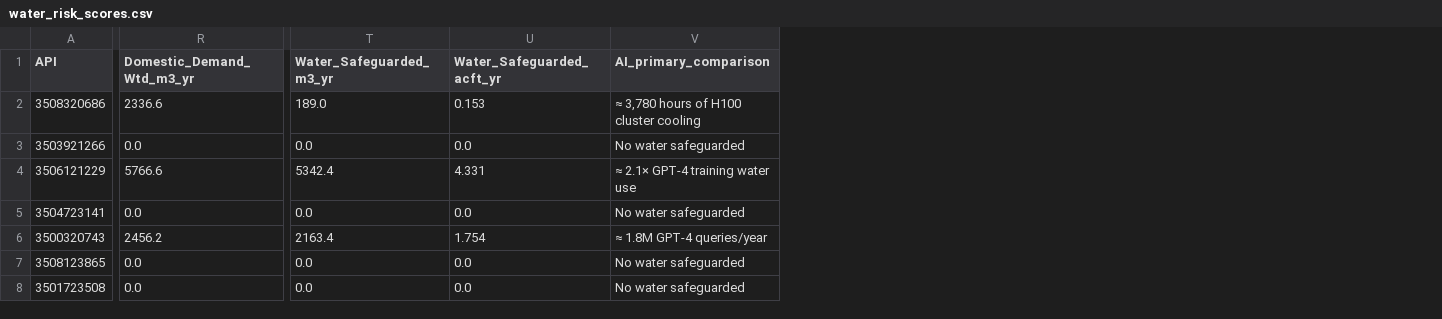
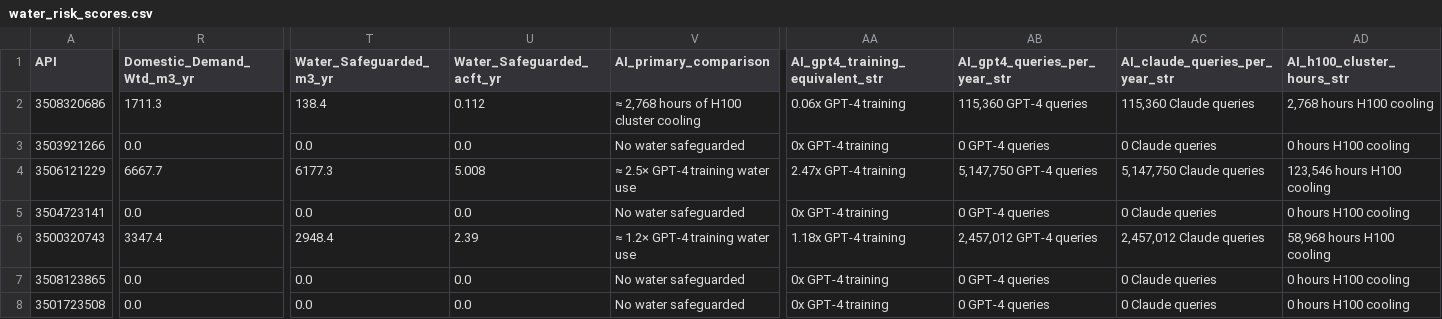
Before and after one commit to mowcom/water-risk-scores, a CSV file: output/water_risk_scores.csv, drawn as a sheet; only a part is shown, gaps mark what is left out; the diff covers the shown part only; the diff names each change by its address in the sheet, - before the commit and + after, or states it on an @@ line.

Commit message:
feat: Display all AI equivalent stats as formatted strings in UI

```diff
--- a/output/water_risk_scores.csv
+++ b/output/water_risk_scores.csv
+column AA (AI_gpt4_training_equivalent_str), rows 2-8: 0.06x GPT-4 training | 0x GPT-4 training | 2.47x GPT-4 training | 0x GPT-4 training | 1.18x GPT-4 training | 0x GPT-4 training | 0x GPT-4 training
+column AB (AI_gpt4_queries_per_year_str), rows 2-8: 115,360 GPT-4 queries | 0 GPT-4 queries | 5,147,750 GPT-4 queries | 0 GPT-4 queries | 2,457,012 GPT-4 queries | 0 GPT-4 queries | 0 GPT-4 queries
+column AC (AI_claude_queries_per_year_str), rows 2-8: 115,360 Claude queries | 0 Claude queries | 5,147,750 Claude queries | 0 Claude queries | 2,457,012 Claude queries | 0 Claude queries | 0 Claude queries
+column AD (AI_h100_cluster_hours_str), rows 2-8: 2,768 hours H100 cooling | 0 hours H100 cooling | 123,546 hours H100 cooling | 0 hours H100 cooling | 58,968 hours H100 cooling | 0 hours H100 cooling | 0 hours H100 cooling
-R2 (Domestic_Demand_Wtd_m3_yr): 2336.6
+R2 (Domestic_Demand_Wtd_m3_yr): 1711.3
-T2 (Water_Safeguarded_m3_yr): 189.0
+T2 (Water_Safeguarded_m3_yr): 138.4
-U2 (Water_Safeguarded_acft_yr): 0.153
+U2 (Water_Safeguarded_acft_yr): 0.112
-V2 (AI_primary_comparison): ≈ 3,780 hours of H100 cluster cooling
+V2 (AI_primary_comparison): ≈ 2,768 hours of H100 cluster cooling
-R4 (Domestic_Demand_Wtd_m3_yr): 5766.6
+R4 (Domestic_Demand_Wtd_m3_yr): 6667.7
-T4 (Water_Safeguarded_m3_yr): 5342.4
+T4 (Water_Safeguarded_m3_yr): 6177.3
-U4 (Water_Safeguarded_acft_yr): 4.331
+U4 (Water_Safeguarded_acft_yr): 5.008
-V4 (AI_primary_comparison): ≈ 2.1× GPT-4 training water use
+V4 (AI_primary_comparison): ≈ 2.5× GPT-4 training water use
-R6 (Domestic_Demand_Wtd_m3_yr): 2456.2
+R6 (Domestic_Demand_Wtd_m3_yr): 3347.4
-T6 (Water_Safeguarded_m3_yr): 2163.4
+T6 (Water_Safeguarded_m3_yr): 2948.4
-U6 (Water_Safeguarded_acft_yr): 1.754
+U6 (Water_Safeguarded_acft_yr): 2.39
-V6 (AI_primary_comparison): ≈ 1.8M GPT-4 queries/year
+V6 (AI_primary_comparison): ≈ 1.2× GPT-4 training water use
```
Also changed, not shown: 12 edited cells elsewhere in this file, 5 other files.
